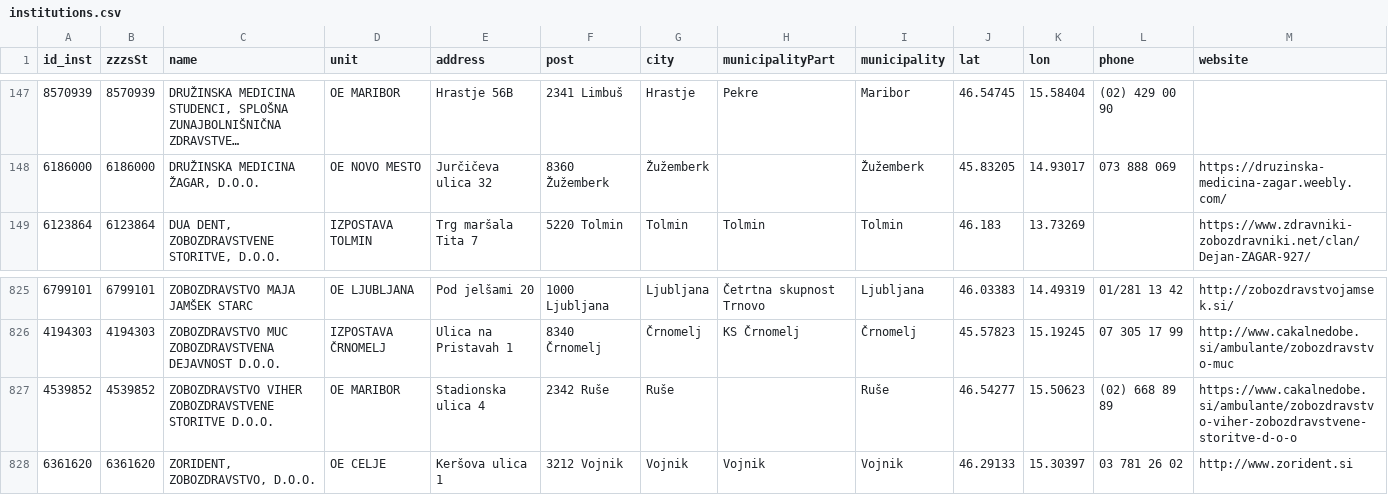
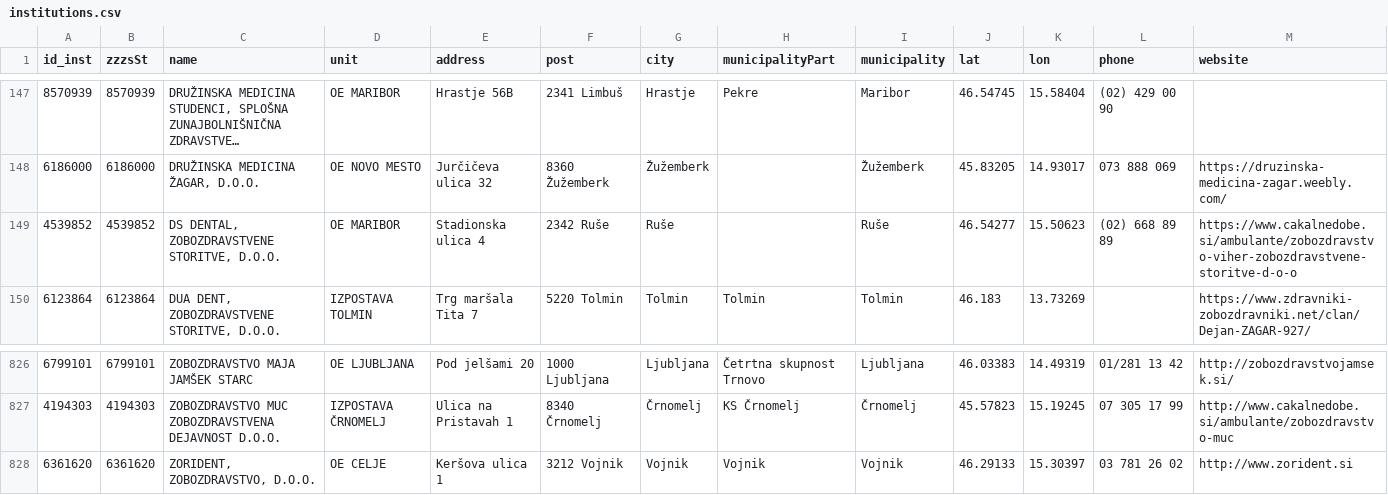
Before and after one commit to sledilnik/zdravniki-data, a CSV file: csv/institutions.csv, drawn as a sheet; only a part is shown, gaps mark what is left out; long unchanged cells end in …; removed rows and columns are numbered as before the commit, all else as after; the diff names each change by its address in the sheet, - before the commit and + after, or states it on an @@ line.

```diff
--- a/csv/institutions.csv
+++ b/csv/institutions.csv
+row 149: 4539852 | 4539852 | DS DENTAL, ZOBOZDRAVSTVENE STORITVE, D.O.O. | OE MARIBOR | Stadionska ulica 4 | 2342 Ruše | Ruše |  | Ruše | 46.54277 | 15.50623 | (02) 668 89 89 | https://www.cakalnedobe.si/ambulante/zobozdravstvo-viher-zobozdravstvene-storitve-d-o-o
-row 827: 4539852 | 4539852 | ZOBOZDRAVSTVO VIHER ZOBOZDRAVSTVENE STORITVE D.O.O. | OE MARIBOR | Stadionska ulica 4 | 2342 Ruše | Ruše |  | Ruše | 46.54277 | 15.50623 | (02) 668 89 89 | https://www.cakalnedobe.si/ambulante/zobozdravstvo-viher-zobozdravstvene-storitve-d-o-o
```
Also changed, not shown: csv/doctors.csv, zzzs/institutions-by-category.csv, 7 other files.
